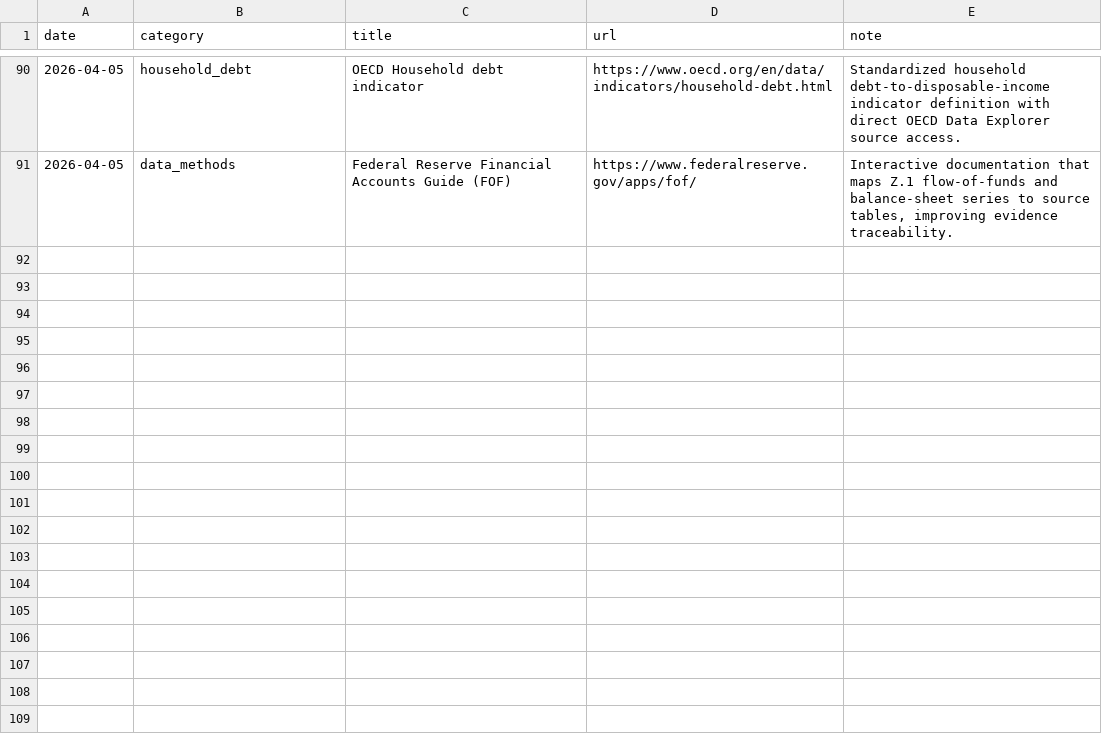
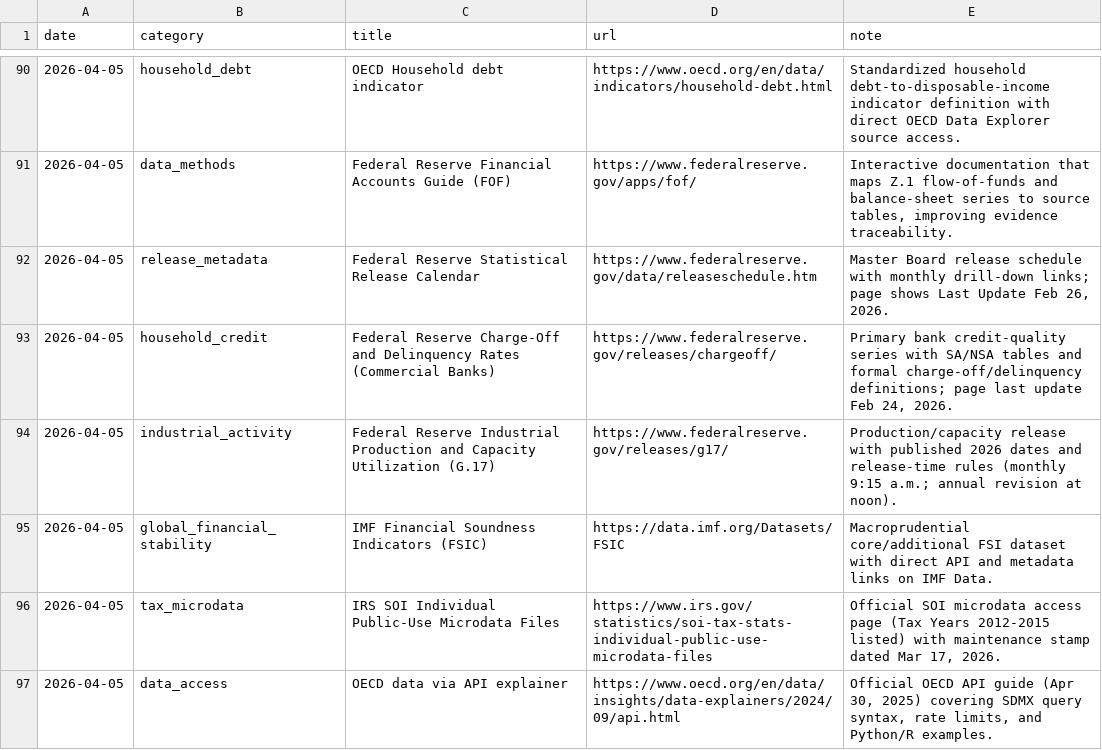
Before and after one commit to lachlanchen/LazyEarn, a TSV file: references/wealth-engine/knowledge/source-ledger.tsv, drawn as a sheet; only a part is shown, gaps mark what is left out; the diff names each change by its address in the sheet, - before the commit and + after, or states it on an @@ line.

Commit message:
wealth refinery: cycle_010 round 01 resource_scan

```diff
--- a/references/wealth-engine/knowledge/source-ledger.tsv
+++ b/references/wealth-engine/knowledge/source-ledger.tsv
+row 92: 2026-04-05 | release_metadata | Federal Reserve Statistical Release Calendar | https://www.federalreserve.gov/data/releaseschedule.htm | Master Board release schedule with monthly drill-down links; page shows Last Update Feb 26, 2026.
+row 93: 2026-04-05 | household_credit | Federal Reserve Charge-Off and Delinquency Rates (Commercial Banks) | https://www.federalreserve.gov/releases/chargeoff/ | Primary bank credit-quality series with SA/NSA tables and formal charge-off/delinquency definitions; page last update Feb 24, 2026.
+row 94: 2026-04-05 | industrial_activity | Federal Reserve Industrial Production and Capacity Utilization (G.17) | https://www.federalreserve.gov/releases/g17/ | Production/capacity release with published 2026 dates and release-time rules (monthly 9:15 a.m.; annual revision at noon).
+row 95: 2026-04-05 | global_financial_stability | IMF Financial Soundness Indicators (FSIC) | https://data.imf.org/Datasets/FSIC | Macroprudential core/additional FSI dataset with direct API and metadata links on IMF Data.
+row 96: 2026-04-05 | tax_microdata | IRS SOI Individual Public-Use Microdata Files | https://www.irs.gov/statistics/soi-tax-stats-individual-public-use-microdata-files | Official SOI microdata access page (Tax Years 2012-2015 listed) with maintenance stamp dated Mar 17, 2026.
+row 97: 2026-04-05 | data_access | OECD data via API explainer | https://www.oecd.org/en/data/insights/data-explainers/2024/09/api.html | Official OECD API guide (Apr 30, 2025) covering SDMX query syntax, rate limits, and Python/R examples.
```
Also changed, not shown: references/wealth-engine/state.tsv, 5 other files.
